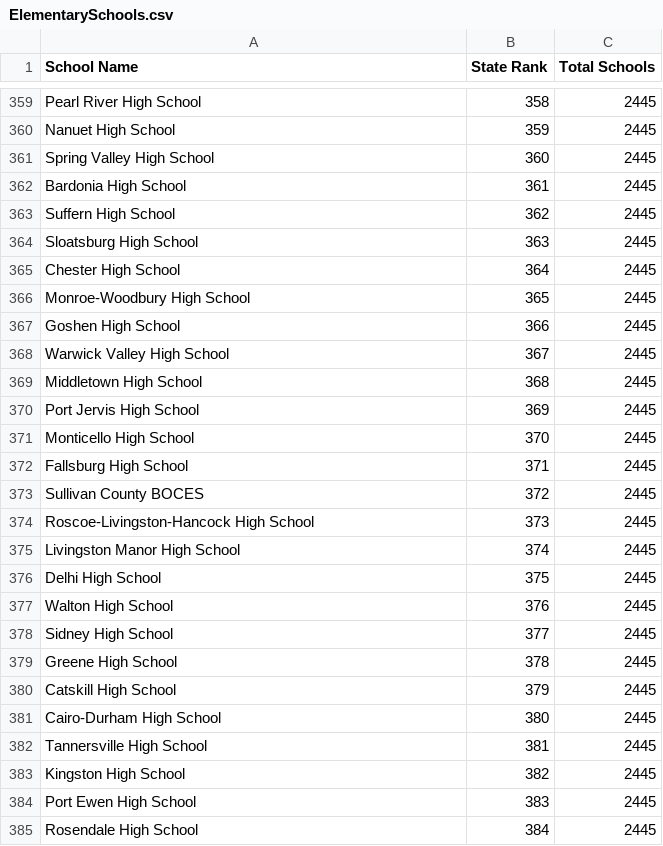
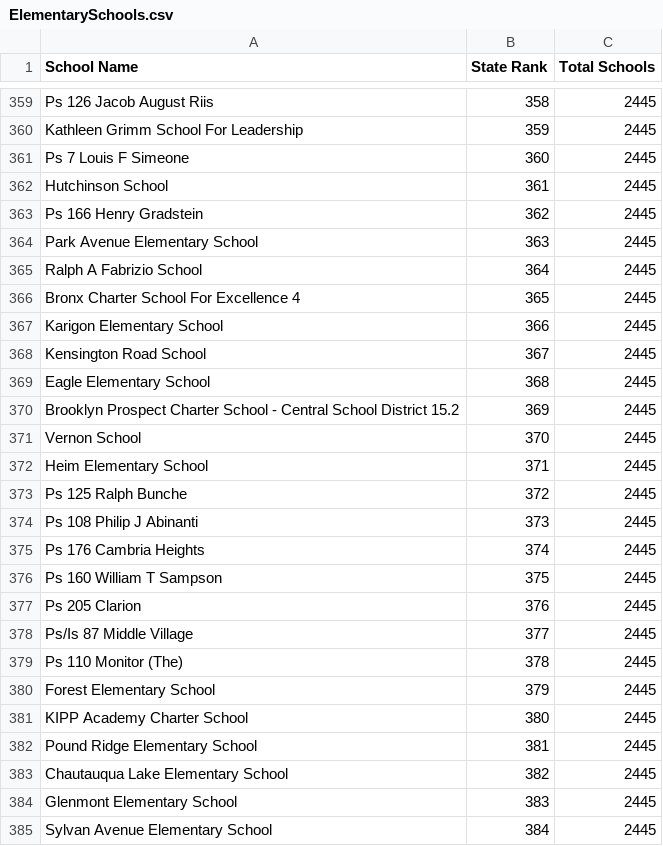
Before and after one commit to maheshgattani/NYCSchoolsInfo, a CSV file: RankingData/SchoolDigger/ElementarySchools.csv, drawn as a sheet; only a part is shown, gaps mark what is left out; the diff covers the shown part only; the diff names each change by its address in the sheet, - before the commit and + after, or states it on an @@ line.

Commit message:
Fixing some school rank data

```diff
--- a/RankingData/SchoolDigger/ElementarySchools.csv
+++ b/RankingData/SchoolDigger/ElementarySchools.csv
-A359 (School Name): Pearl River High School
+A359 (School Name): Ps 126 Jacob August Riis
-A360 (School Name): Nanuet High School
+A360 (School Name): Kathleen Grimm School For Leadership
-A361 (School Name): Spring Valley High School
+A361 (School Name): Ps 7 Louis F Simeone
-A362 (School Name): Bardonia High School
+A362 (School Name): Hutchinson School
-A363 (School Name): Suffern High School
+A363 (School Name): Ps 166 Henry Gradstein
-A364 (School Name): Sloatsburg High School
+A364 (School Name): Park Avenue Elementary School
-A365 (School Name): Chester High School
+A365 (School Name): Ralph A Fabrizio School
-A366 (School Name): Monroe-Woodbury High School
+A366 (School Name): Bronx Charter School For Excellence 4
-A367 (School Name): Goshen High School
+A367 (School Name): Karigon Elementary School
-A368 (School Name): Warwick Valley High School
+A368 (School Name): Kensington Road School
-A369 (School Name): Middletown High School
+A369 (School Name): Eagle Elementary School
-A370 (School Name): Port Jervis High School
+A370 (School Name): Brooklyn Prospect Charter School - Central School District 15.2
-A371 (School Name): Monticello High School
+A371 (School Name): Vernon School
-A372 (School Name): Fallsburg High School
+A372 (School Name): Heim Elementary School
-A373 (School Name): Sullivan County BOCES
+A373 (School Name): Ps 125 Ralph Bunche
-A374 (School Name): Roscoe-Livingston-Hancock High School
+A374 (School Name): Ps 108 Philip J Abinanti
-A375 (School Name): Livingston Manor High School
+A375 (School Name): Ps 176 Cambria Heights
-A376 (School Name): Delhi High School
+A376 (School Name): Ps 160 William T Sampson
-A377 (School Name): Walton High School
+A377 (School Name): Ps 205 Clarion
-A378 (School Name): Sidney High School
+A378 (School Name): Ps/Is 87 Middle Village
-A379 (School Name): Greene High School
+A379 (School Name): Ps 110 Monitor (The)
-A380 (School Name): Catskill High School
+A380 (School Name): Forest Elementary School
-A381 (School Name): Cairo-Durham High School
+A381 (School Name): KIPP Academy Charter School
-A382 (School Name): Tannersville High School
+A382 (School Name): Pound Ridge Elementary School
-A383 (School Name): Kingston High School
+A383 (School Name): Chautauqua Lake Elementary School
-A384 (School Name): Port Ewen High School
+A384 (School Name): Glenmont Elementary School
-A385 (School Name): Rosendale High School
+A385 (School Name): Sylvan Avenue Elementary School
```
Also changed, not shown: 61 edited cells elsewhere in this file, 1 other file.
